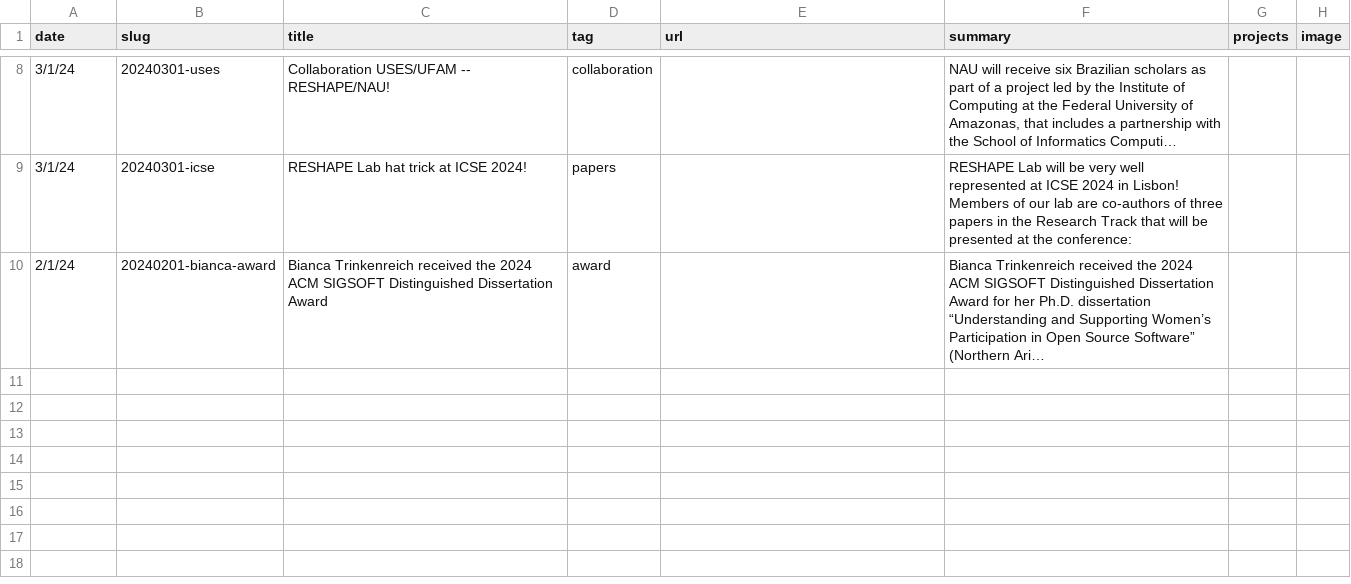
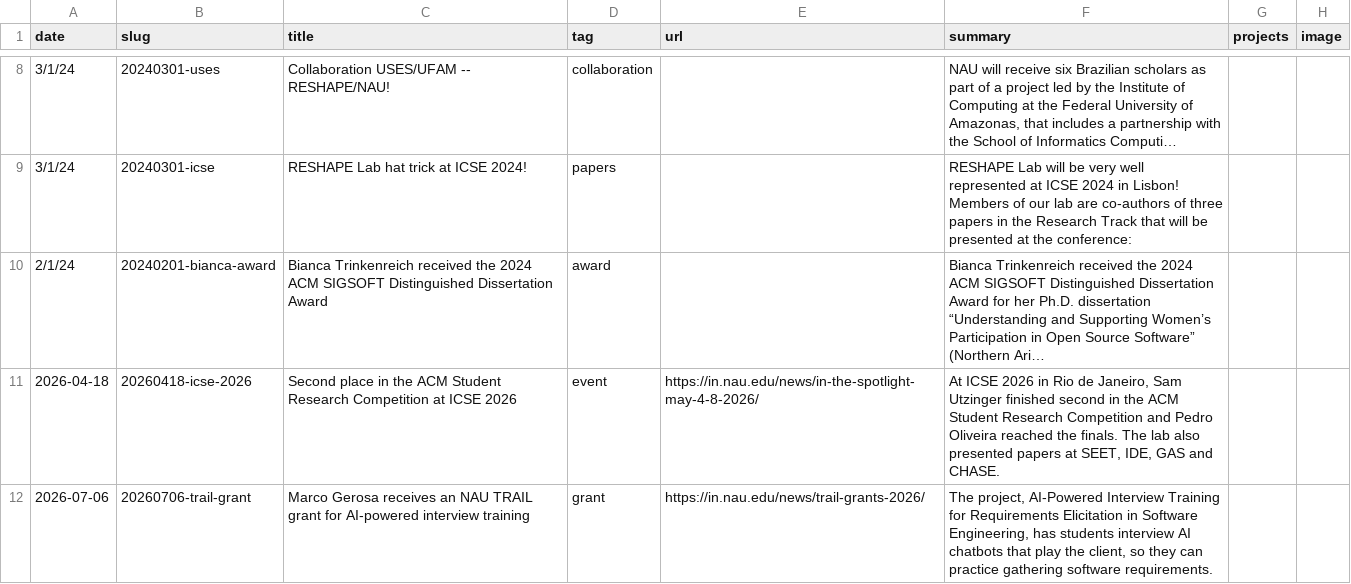
Before and after one commit to RESHAPELab/reshapelab, a CSV file: data/news.csv, drawn as a sheet; only a part is shown, gaps mark what is left out.

```diff
--- a/data/news.csv
+++ b/data/news.csv
@@ -10 +10,3 @@ date,slug,title,tag,url,summary,projects,image
 2/1/24,20240201-bianca-award,Bianca Trinkenreich received the 2024 ACM SIGSOFT Distinguished Dissertation Award,award,,Bianca Trinkenreich received the 2024 ACM SIGSOFT Distinguished Dissertation Award for her Ph.D. dissertation “Understanding and Supporting Women’s Participation in Open Source Software” (Northern Ari…,,
+2026-04-18,20260418-icse-2026,Second place in the ACM Student Research Competition at ICSE 2026,event,https://in.nau.edu/news/in-the-spotlight-may-4-8-2026/,"At ICSE 2026 in Rio de Janeiro, Sam Utzinger finished second in the ACM Student Research Competition and Pedro Oliveira reached the finals. The lab also presented papers at SEET, IDE, GAS and CHASE.",,
+2026-07-06,20260706-trail-grant,Marco Gerosa receives an NAU TRAIL grant for AI-powered interview training,grant,https://in.nau.edu/news/trail-grants-2026/,"The project, AI-Powered Interview Training for Requirements Elicitation in Software Engineering, has students interview AI chatbots that play the client, so they can practice gathering software requirements.",,
```
Also changed, not shown: 7 other files.
